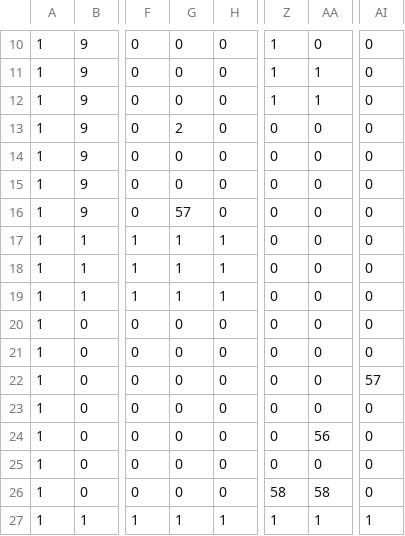
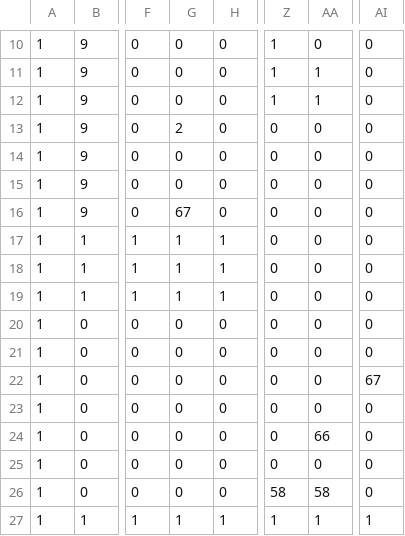
Before and after one commit to kentatakiguchi/GameCompetition2016_2, a CSV file: DXBase/DXBase/resources/file/stage04.csv, drawn as a sheet; only a part is shown, gaps mark what is left out; the diff names each change by its address in the sheet, - before the commit and + after, or states it on an @@ line.

```diff
--- a/DXBase/DXBase/resources/file/stage04.csv
+++ b/DXBase/DXBase/resources/file/stage04.csv
-G16: 57
+G16: 67
-AI22: 57
+AI22: 67
-AA24: 56
+AA24: 66
```
Also changed, not shown: 6 other files.
